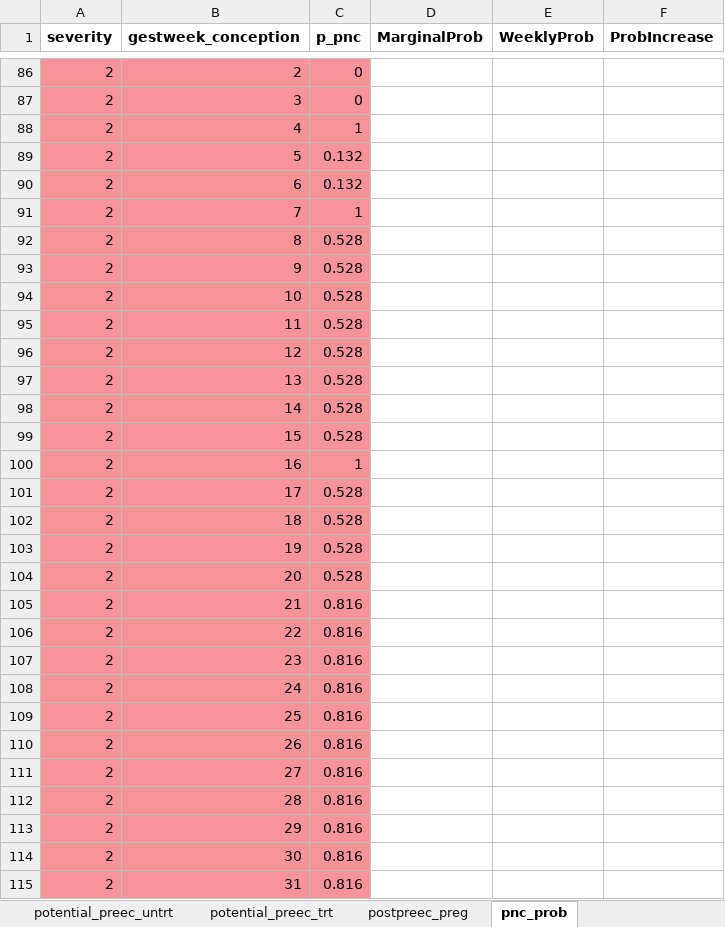
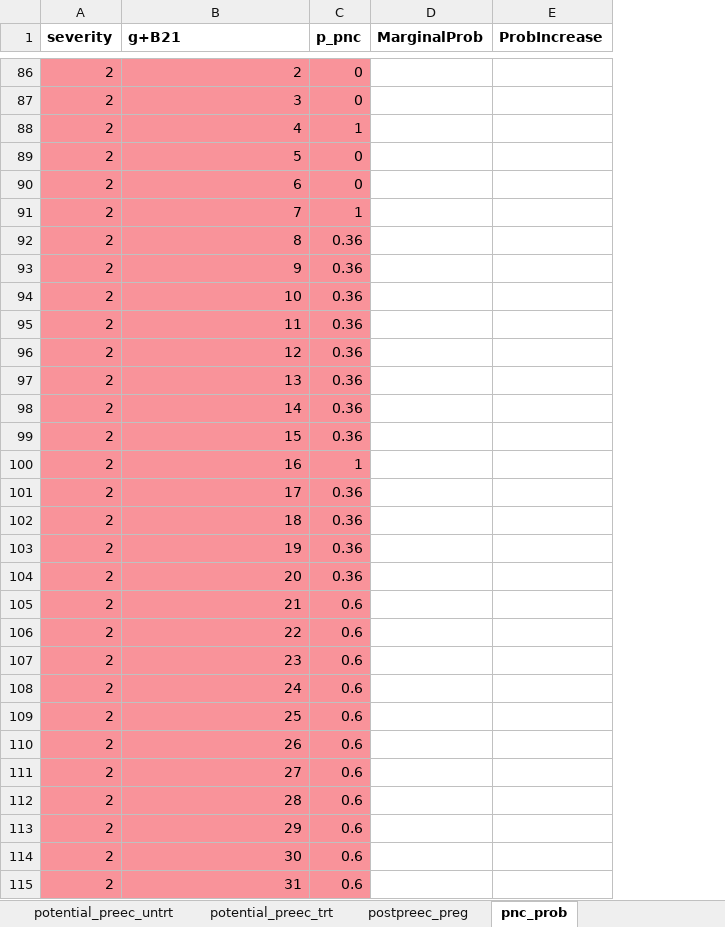
Before and after one commit to chasedlatour/preg_cohort_construction, an Excel workbook: Parameters_Abortion0_8_Preeclampsia0_8.xlsx, sheet pnc_prob, drawn as a sheet; only a part is shown, gaps mark what is left out; values as stored, in another font and other column widths than the file's, no borders; the diff covers the shown part only; the diff names each change by its address in the sheet, - before the commit and + after, or states it on an @@ line.

```diff
--- a/Parameters_Abortion0_8_Preeclampsia0_8.xlsx (sheet pnc_prob)
+++ b/Parameters_Abortion0_8_Preeclampsia0_8.xlsx (sheet pnc_prob)
-column E (WeeklyProb), empty
-B1: gestweek_conception
+B1: g+B21
-C89:C90 (p_pnc): 0.132
+C89:C90 (p_pnc): 0
-C92:C99 (p_pnc): 0.528
+C92:C99 (p_pnc): 0.36
-C101:C104 (p_pnc): 0.528
+C101:C104 (p_pnc): 0.36
-C105:C115 (p_pnc): 0.816
+C105:C115 (p_pnc): 0.6
```
Also changed, not shown: 77 edited cells elsewhere in this sheet, sheet potential_preg_untrt, sheet potential_preg_trt, sheet postpreec_preg, formulas that keep their value, 3 other files.
